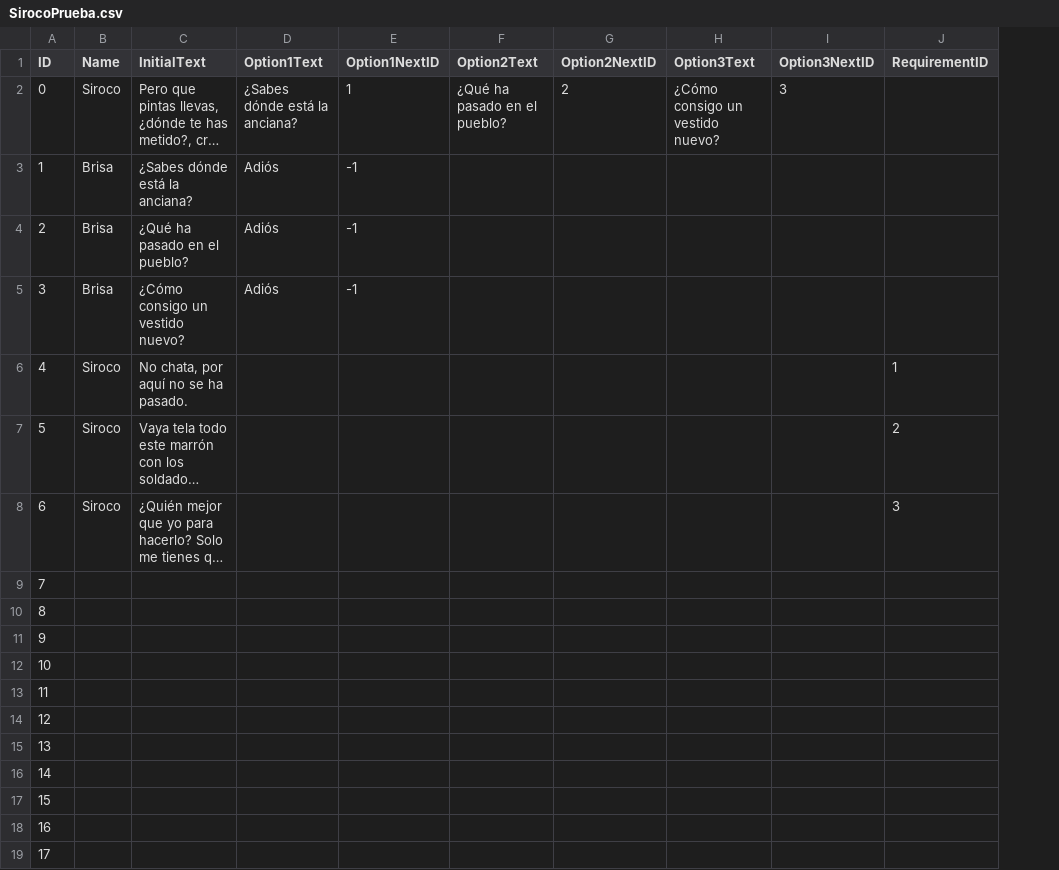
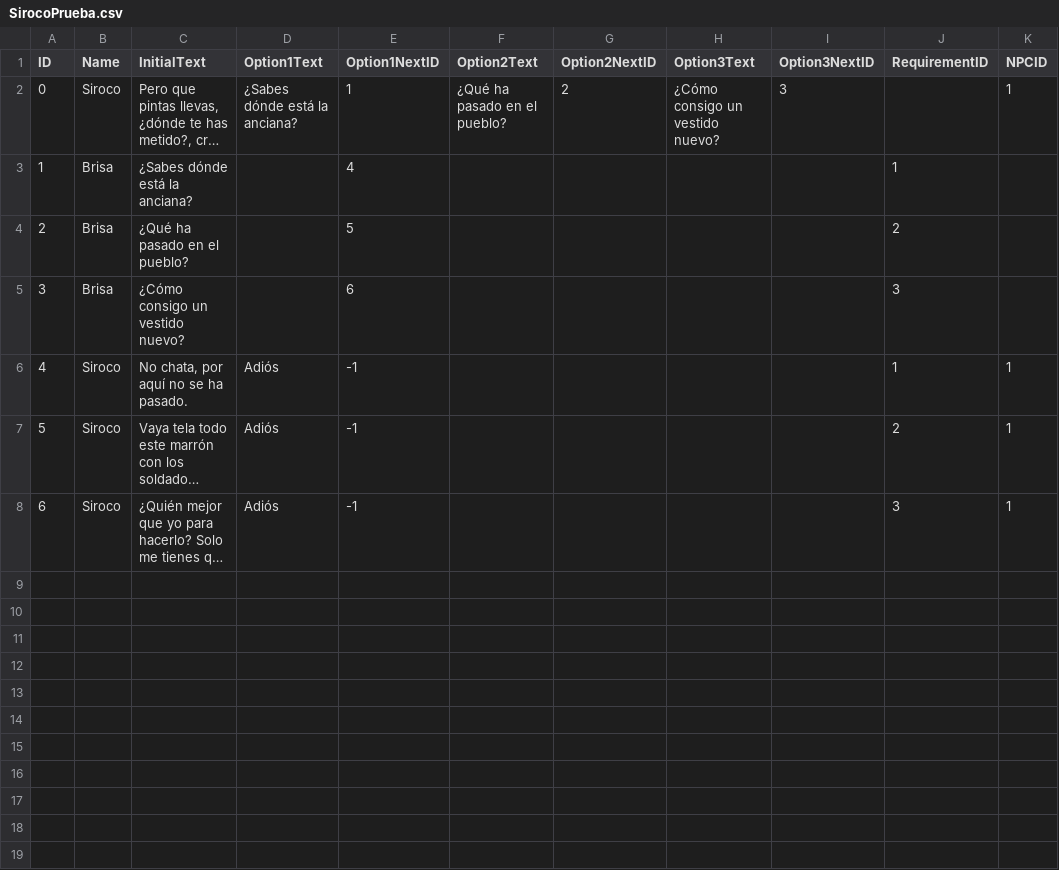
Before and after one commit to hizulu/Brisa-And-The-Sky-Beast, a CSV file: Proyecto_II/Assets/Resouces/SirocoPrueba.csv, drawn as a sheet; long unchanged cells end in …; removed rows and columns are numbered as before the commit, all else as after; the diff names each change by its address in the sheet, - before the commit and + after, or states it on an @@ line.

```diff
--- a/Proyecto_II/Assets/Resouces/SirocoPrueba.csv
+++ b/Proyecto_II/Assets/Resouces/SirocoPrueba.csv
+column K (NPCID), rows 2-8: 1 |  |  |  | 1 | 1 | 1
-D3:D5 (Option1Text): Adiós
+D3:D5 (Option1Text): (empty)
-E3 (Option1NextID): -1
+E3 (Option1NextID): 4
-J3 (RequirementID): (empty)
+J3 (RequirementID): 1
-E4 (Option1NextID): -1
+E4 (Option1NextID): 5
-J4 (RequirementID): (empty)
+J4 (RequirementID): 2
-E5 (Option1NextID): -1
+E5 (Option1NextID): 6
-J5 (RequirementID): (empty)
+J5 (RequirementID): 3
-D6:D8 (Option1Text): (empty)
+D6:D8 (Option1Text): Adiós
-E6:E8 (Option1NextID): (empty)
+E6:E8 (Option1NextID): -1
-row 9: 7
-row 10: 8
-row 11: 9
-row 12: 10
-row 13: 11
-row 14: 12
-row 15: 13
-row 16: 14
-row 17: 15
-row 18: 16
-row 19: 17
```
Also changed, not shown: 6 other files.
